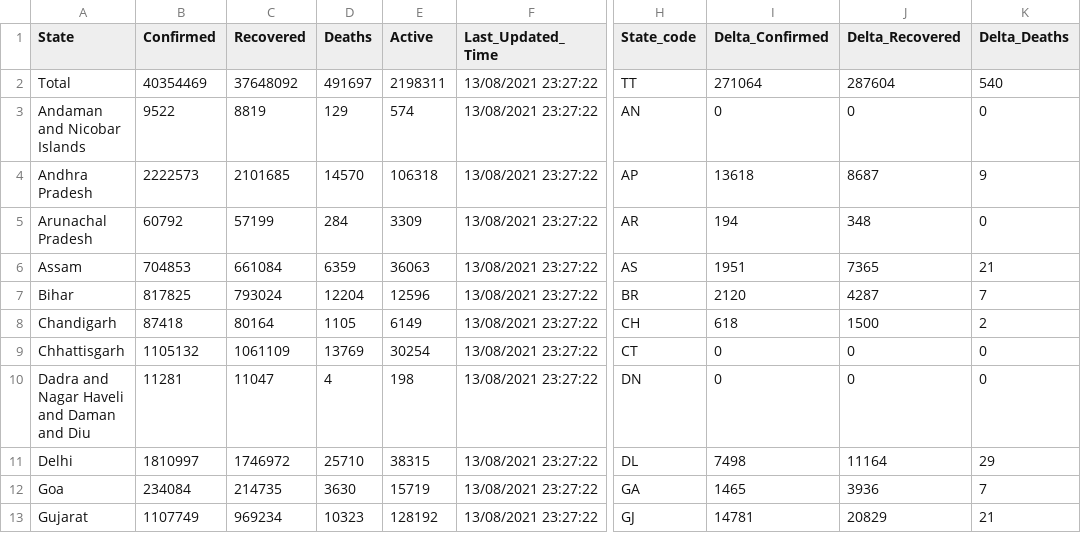
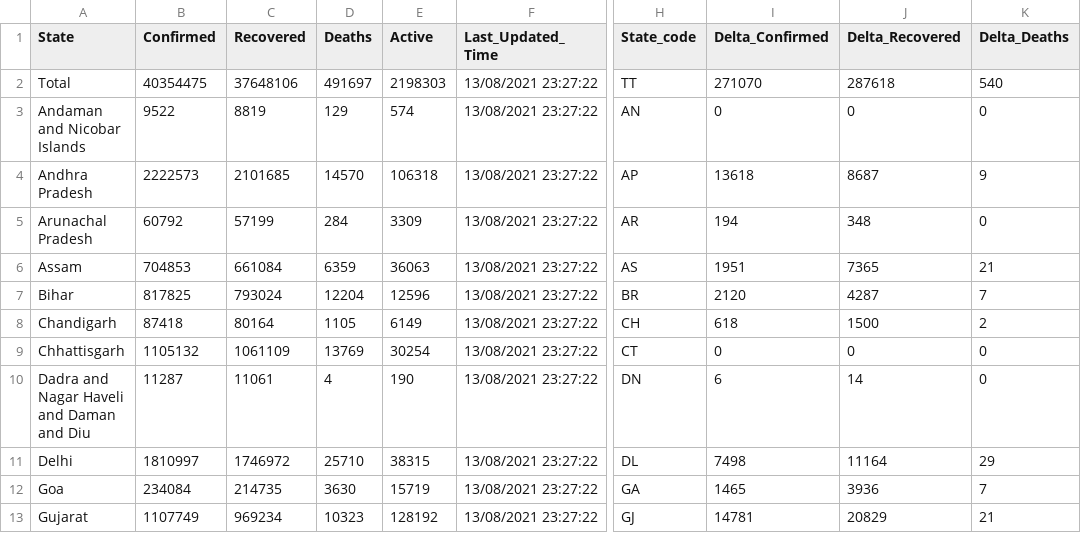
Before and after one commit to abhiramr/covid19bharat_data, a CSV file: csv/latest/state_wise.csv, drawn as a sheet; only a part is shown, gaps mark what is left out; the diff names each change by its address in the sheet, - before the commit and + after, or states it on an @@ line.

```diff
--- a/csv/latest/state_wise.csv
+++ b/csv/latest/state_wise.csv
-B2 (Confirmed): 40354469
+B2 (Confirmed): 40354475
-C2 (Recovered): 37648092
+C2 (Recovered): 37648106
-E2 (Active): 2198311
+E2 (Active): 2198303
-I2 (Delta_Confirmed): 271064
+I2 (Delta_Confirmed): 271070
-J2 (Delta_Recovered): 287604
+J2 (Delta_Recovered): 287618
-B10 (Confirmed): 11281
+B10 (Confirmed): 11287
-C10 (Recovered): 11047
+C10 (Recovered): 11061
-E10 (Active): 198
+E10 (Active): 190
-I10 (Delta_Confirmed): 0
+I10 (Delta_Confirmed): 6
-J10 (Delta_Recovered): 0
+J10 (Delta_Recovered): 14
```
Also changed, not shown: csv/latest/district_wise.csv, csv/latest/raw_data39.csv, 14 other files.
